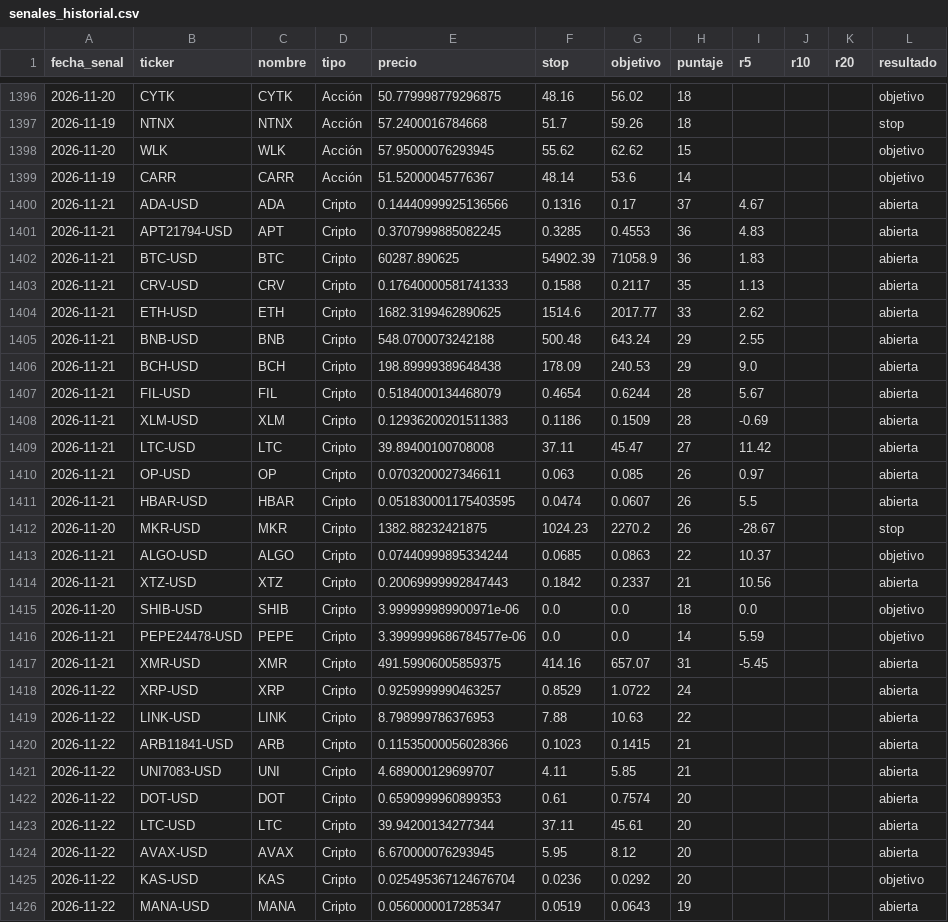
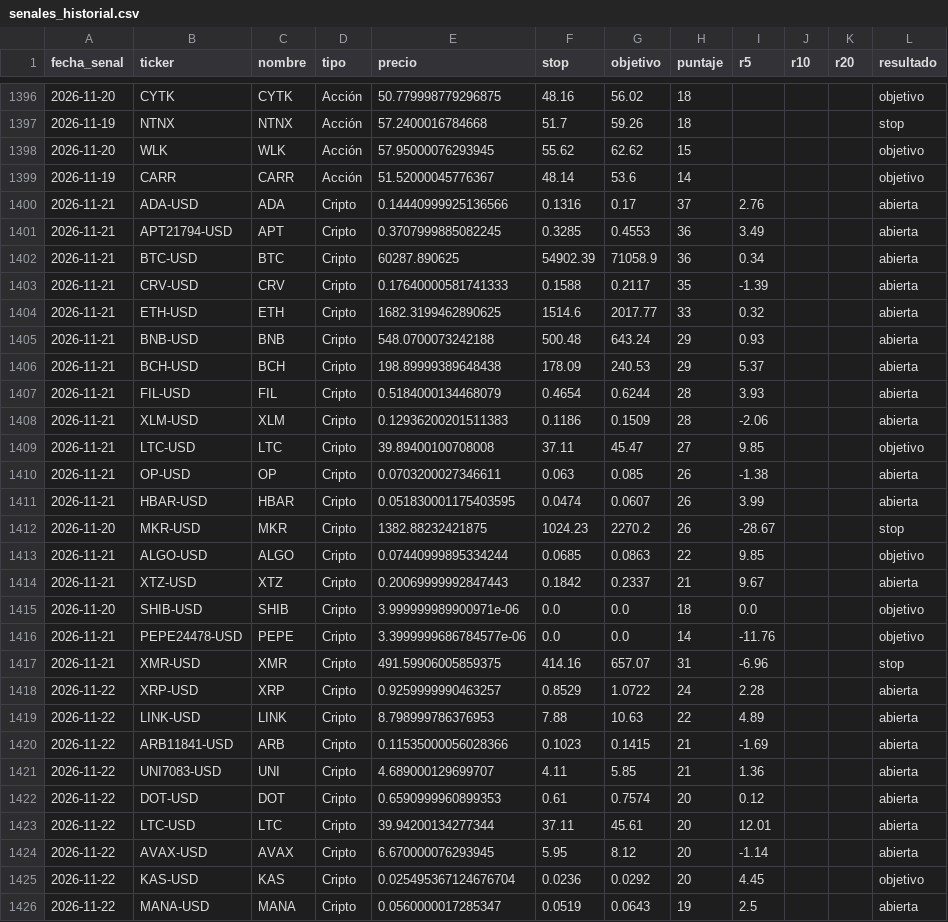
Before and after one commit to ernestoghilardi-trade/traderverde, a CSV file: senales_historial.csv, drawn as a sheet; only a part is shown, gaps mark what is left out; the diff covers the shown part only.

```diff
--- a/senales_historial.csv
+++ b/senales_historial.csv
@@ -1399,28 +1399,28 @@ fecha_senal,ticker,nombre,tipo,precio,stop,objetivo,puntaje,r5,r10,r20,resultado
 2026-11-19,CARR,CARR,Acción,51.52000045776367,48.14,53.6,14,,,,objetivo
-2026-11-21,ADA-USD,ADA,Cripto,0.14440999925136566,0.1316,0.17,37,4.67,,,abierta
-2026-11-21,APT21794-USD,APT,Cripto,0.3707999885082245,0.3285,0.4553,36,4.83,,,abierta
-2026-11-21,BTC-USD,BTC,Cripto,60287.890625,54902.39,71058.9,36,1.83,,,abierta
-2026-11-21,CRV-USD,CRV,Cripto,0.17640000581741333,0.1588,0.2117,35,1.13,,,abierta
-2026-11-21,ETH-USD,ETH,Cripto,1682.3199462890625,1514.6,2017.77,33,2.62,,,abierta
-2026-11-21,BNB-USD,BNB,Cripto,548.0700073242188,500.48,643.24,29,2.55,,,abierta
-2026-11-21,BCH-USD,BCH,Cripto,198.89999389648438,178.09,240.53,29,9.0,,,abierta
-2026-11-21,FIL-USD,FIL,Cripto,0.5184000134468079,0.4654,0.6244,28,5.67,,,abierta
-2026-11-21,XLM-USD,XLM,Cripto,0.12936200201511383,0.1186,0.1509,28,-0.69,,,abierta
-2026-11-21,LTC-USD,LTC,Cripto,39.89400100708008,37.11,45.47,27,11.42,,,abierta
-2026-11-21,OP-USD,OP,Cripto,0.0703200027346611,0.063,0.085,26,0.97,,,abierta
-2026-11-21,HBAR-USD,HBAR,Cripto,0.051830001175403595,0.0474,0.0607,26,5.5,,,abierta
+2026-11-21,ADA-USD,ADA,Cripto,0.14440999925136566,0.1316,0.17,37,2.76,,,abierta
+2026-11-21,APT21794-USD,APT,Cripto,0.3707999885082245,0.3285,0.4553,36,3.49,,,abierta
+2026-11-21,BTC-USD,BTC,Cripto,60287.890625,54902.39,71058.9,36,0.34,,,abierta
+2026-11-21,CRV-USD,CRV,Cripto,0.17640000581741333,0.1588,0.2117,35,-1.39,,,abierta
+2026-11-21,ETH-USD,ETH,Cripto,1682.3199462890625,1514.6,2017.77,33,0.32,,,abierta
+2026-11-21,BNB-USD,BNB,Cripto,548.0700073242188,500.48,643.24,29,0.93,,,abierta
+2026-11-21,BCH-USD,BCH,Cripto,198.89999389648438,178.09,240.53,29,5.37,,,abierta
+2026-11-21,FIL-USD,FIL,Cripto,0.5184000134468079,0.4654,0.6244,28,3.93,,,abierta
+2026-11-21,XLM-USD,XLM,Cripto,0.12936200201511383,0.1186,0.1509,28,-2.06,,,abierta
+2026-11-21,LTC-USD,LTC,Cripto,39.89400100708008,37.11,45.47,27,9.85,,,objetivo
+2026-11-21,OP-USD,OP,Cripto,0.0703200027346611,0.063,0.085,26,-1.38,,,abierta
+2026-11-21,HBAR-USD,HBAR,Cripto,0.051830001175403595,0.0474,0.0607,26,3.99,,,abierta
 2026-11-20,MKR-USD,MKR,Cripto,1382.88232421875,1024.23,2270.2,26,-28.67,,,stop
-2026-11-21,ALGO-USD,ALGO,Cripto,0.07440999895334244,0.0685,0.0863,22,10.37,,,objetivo
-2026-11-21,XTZ-USD,XTZ,Cripto,0.20069999992847443,0.1842,0.2337,21,10.56,,,abierta
+2026-11-21,ALGO-USD,ALGO,Cripto,0.07440999895334244,0.0685,0.0863,22,9.85,,,objetivo
+2026-11-21,XTZ-USD,XTZ,Cripto,0.20069999992847443,0.1842,0.2337,21,9.67,,,abierta
 2026-11-20,SHIB-USD,SHIB,Cripto,3.999999989900971e-06,0.0,0.0,18,0.0,,,objetivo
-2026-11-21,PEPE24478-USD,PEPE,Cripto,3.3999999686784577e-06,0.0,0.0,14,5.59,,,objetivo
-2026-11-21,XMR-USD,XMR,Cripto,491.59906005859375,414.16,657.07,31,-5.45,,,abierta
-2026-11-22,XRP-USD,XRP,Cripto,0.9259999990463257,0.8529,1.0722,24,,,,abierta
-2026-11-22,LINK-USD,LINK,Cripto,8.798999786376953,7.88,10.63,22,,,,abierta
-2026-11-22,ARB11841-USD,ARB,Cripto,0.11535000056028366,0.1023,0.1415,21,,,,abierta
-2026-11-22,UNI7083-USD,UNI,Cripto,4.689000129699707,4.11,5.85,21,,,,abierta
-2026-11-22,DOT-USD,DOT,Cripto,0.6590999960899353,0.61,0.7574,20,,,,abierta
-2026-11-22,LTC-USD,LTC,Cripto,39.94200134277344,37.11,45.61,20,,,,abierta
-2026-11-22,AVAX-USD,AVAX,Cripto,6.670000076293945,5.95,8.12,20,,,,abierta
-2026-11-22,KAS-USD,KAS,Cripto,0.025495367124676704,0.0236,0.0292,20,,,,objetivo
-2026-11-22,MANA-USD,MANA,Cripto,0.0560000017285347,0.0519,0.0643,19,,,,abierta
+2026-11-21,PEPE24478-USD,PEPE,Cripto,3.3999999686784577e-06,0.0,0.0,14,-11.76,,,objetivo
+2026-11-21,XMR-USD,XMR,Cripto,491.59906005859375,414.16,657.07,31,-6.96,,,stop
+2026-11-22,XRP-USD,XRP,Cripto,0.9259999990463257,0.8529,1.0722,24,2.28,,,abierta
+2026-11-22,LINK-USD,LINK,Cripto,8.798999786376953,7.88,10.63,22,4.89,,,abierta
+2026-11-22,ARB11841-USD,ARB,Cripto,0.11535000056028366,0.1023,0.1415,21,-1.69,,,abierta
+2026-11-22,UNI7083-USD,UNI,Cripto,4.689000129699707,4.11,5.85,21,1.36,,,abierta
+2026-11-22,DOT-USD,DOT,Cripto,0.6590999960899353,0.61,0.7574,20,0.12,,,abierta
+2026-11-22,LTC-USD,LTC,Cripto,39.94200134277344,37.11,45.61,20,12.01,,,abierta
+2026-11-22,AVAX-USD,AVAX,Cripto,6.670000076293945,5.95,8.12,20,-1.14,,,abierta
+2026-11-22,KAS-USD,KAS,Cripto,0.025495367124676704,0.0236,0.0292,20,4.45,,,objetivo
+2026-11-22,MANA-USD,MANA,Cripto,0.0560000017285347,0.0519,0.0643,19,2.5,,,abierta
```
Also changed, not shown: 10 added rows and 34 edited cells elsewhere in this file.
